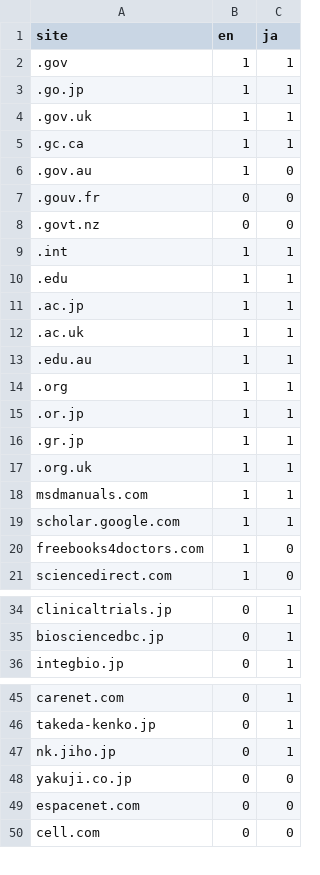
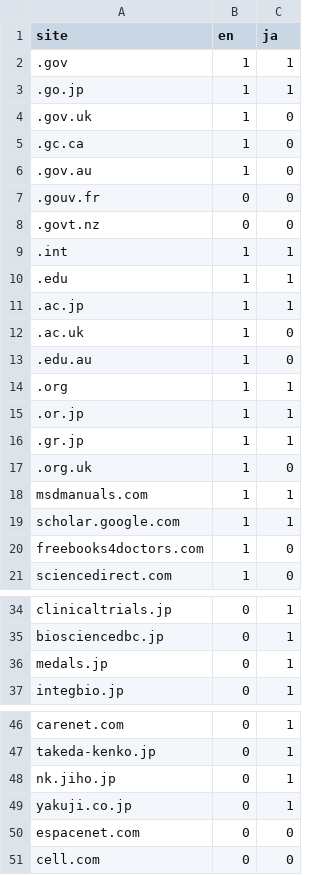
Before and after one commit to dceoy/mahq, a CSV file: data/whitelist.csv, drawn as a sheet; only a part is shown, gaps mark what is left out.

Commit message:
Update the whitelist

```diff
--- a/data/whitelist.csv
+++ b/data/whitelist.csv
@@ -3,4 +3,4 @@ site,en,ja
 .go.jp,1,1
-.gov.uk,1,1
-.gc.ca,1,1
+.gov.uk,1,0
+.gc.ca,1,0
 .gov.au,1,0
@@ -11,4 +11,4 @@ site,en,ja
 .ac.jp,1,1
-.ac.uk,1,1
-.edu.au,1,1
+.ac.uk,1,0
+.edu.au,1,0
 .org,1,1
@@ -16,3 +16,3 @@ site,en,ja
 .gr.jp,1,1
-.org.uk,1,1
+.org.uk,1,0
 msdmanuals.com,1,1
@@ -35,2 +35,3 @@ clinicaltrials.jp,0,1
 biosciencedbc.jp,0,1
+medals.jp,0,1
 integbio.jp,0,1
@@ -47,3 +48,3 @@ takeda-kenko.jp,0,1
 nk.jiho.jp,0,1
-yakuji.co.jp,0,0
+yakuji.co.jp,0,1
 espacenet.com,0,0
```
